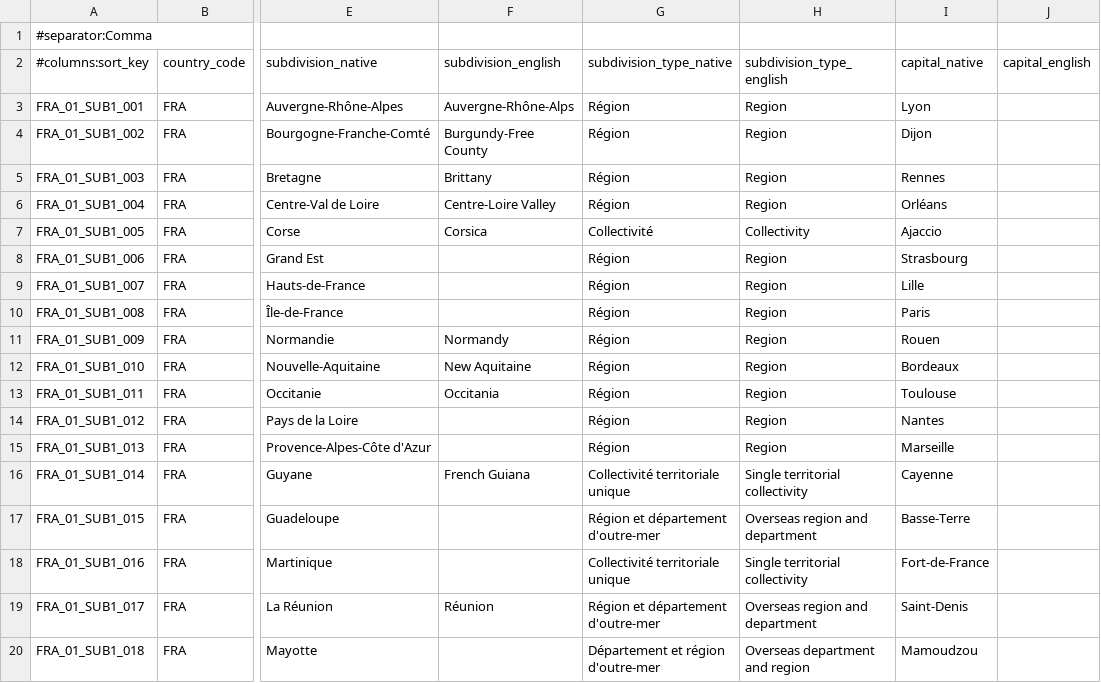
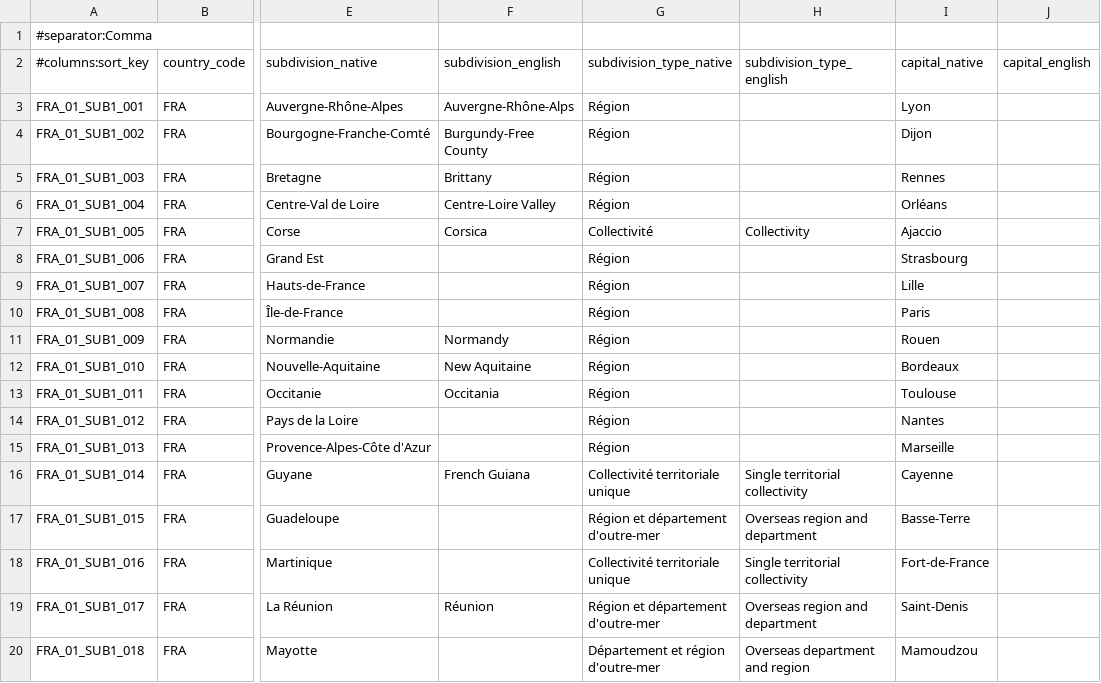
Before and after one commit to ryanvmenezes/gazetteer, a CSV file: outputs/FRA/subdivisions--regions.csv, drawn as a sheet; only a part is shown, gaps mark what is left out; the diff names each change by its address in the sheet, - before the commit and + after, or states it on an @@ line.

```diff
--- a/outputs/FRA/subdivisions--regions.csv
+++ b/outputs/FRA/subdivisions--regions.csv
-H3:H6 (subdivision_type_english): Region
+H3:H6 (subdivision_type_english): (empty)
-H8:H15 (subdivision_type_english): Region
+H8:H15 (subdivision_type_english): (empty)
```
Also changed, not shown: outputs/FRA/cities.csv, outputs/FRA/subdivisions-with-parent--regions-old.csv, 7 other files.
